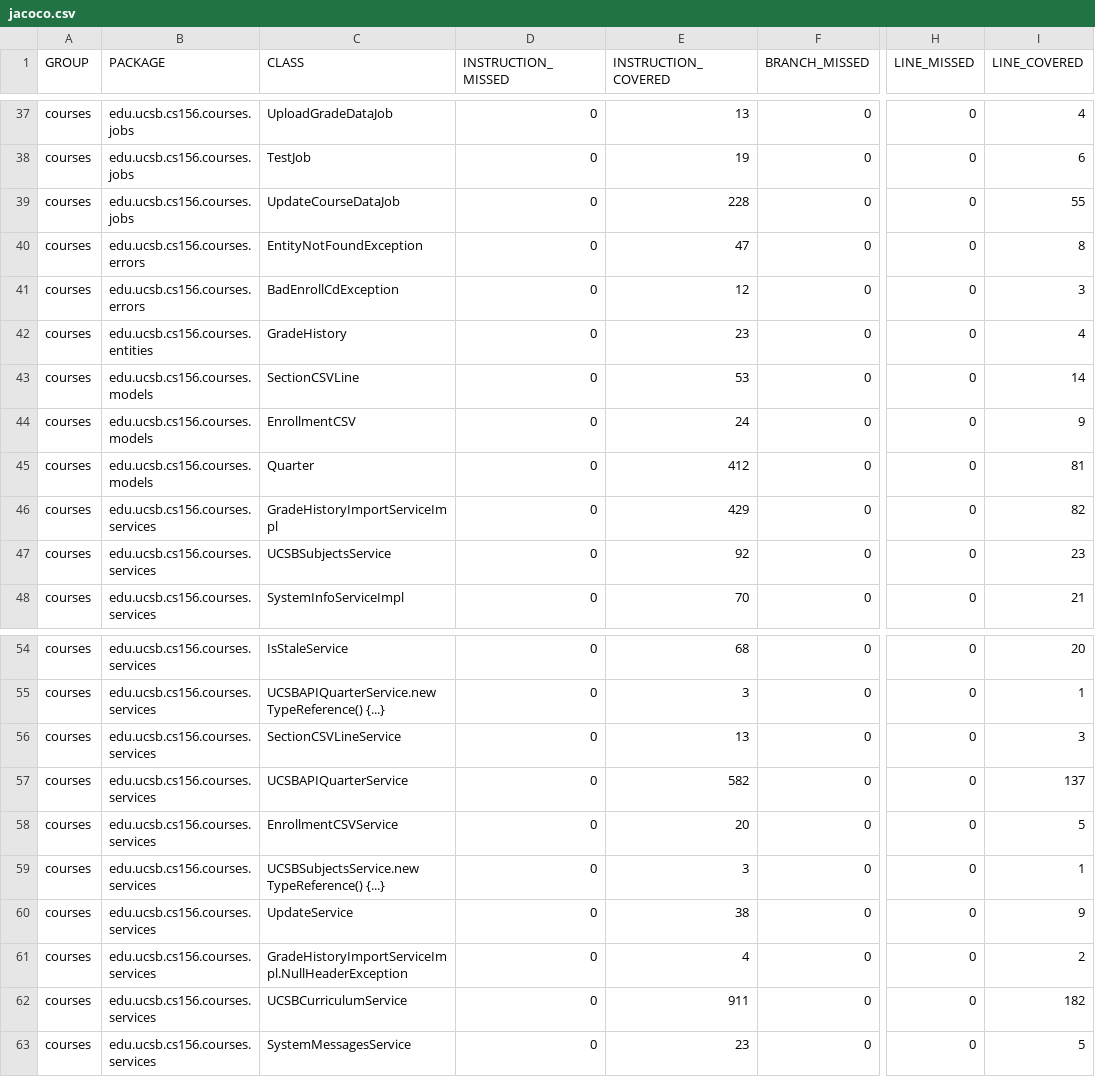
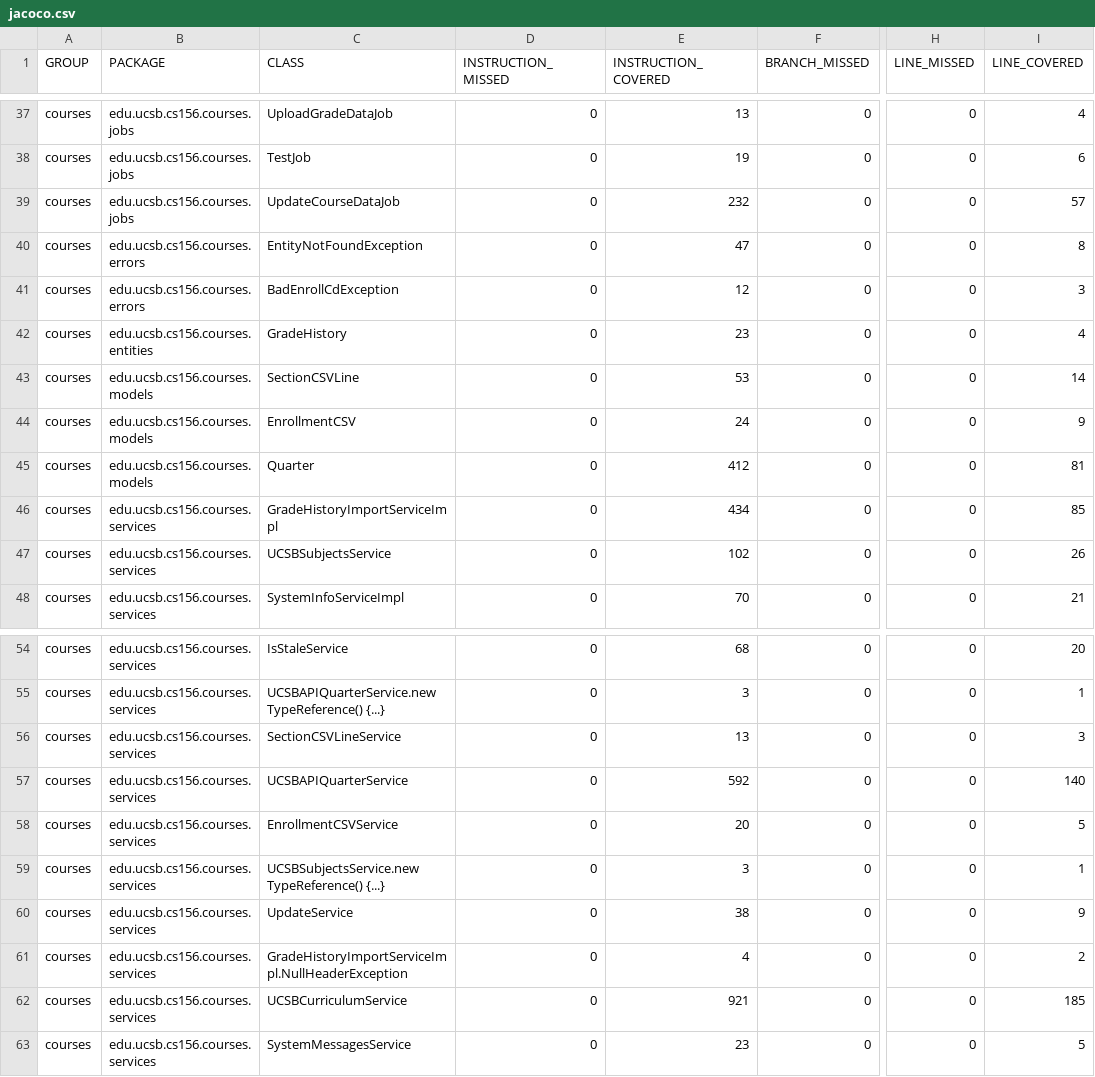
Before and after one commit to ucsb-cs156/proj-courses, a CSV file: jacoco/jacoco.csv, drawn as a sheet; only a part is shown, gaps mark what is left out; the diff names each change by its address in the sheet, - before the commit and + after, or states it on an @@ line.

```diff
--- a/jacoco/jacoco.csv
+++ b/jacoco/jacoco.csv
-E39 (INSTRUCTION_COVERED): 228
+E39 (INSTRUCTION_COVERED): 232
-I39 (LINE_COVERED): 55
+I39 (LINE_COVERED): 57
-E46 (INSTRUCTION_COVERED): 429
+E46 (INSTRUCTION_COVERED): 434
-I46 (LINE_COVERED): 82
+I46 (LINE_COVERED): 85
-E47 (INSTRUCTION_COVERED): 92
+E47 (INSTRUCTION_COVERED): 102
-I47 (LINE_COVERED): 23
+I47 (LINE_COVERED): 26
-E57 (INSTRUCTION_COVERED): 582
+E57 (INSTRUCTION_COVERED): 592
-I57 (LINE_COVERED): 137
+I57 (LINE_COVERED): 140
-E62 (INSTRUCTION_COVERED): 911
+E62 (INSTRUCTION_COVERED): 921
-I62 (LINE_COVERED): 182
+I62 (LINE_COVERED): 185
```
Also changed, not shown: 21 other files.
